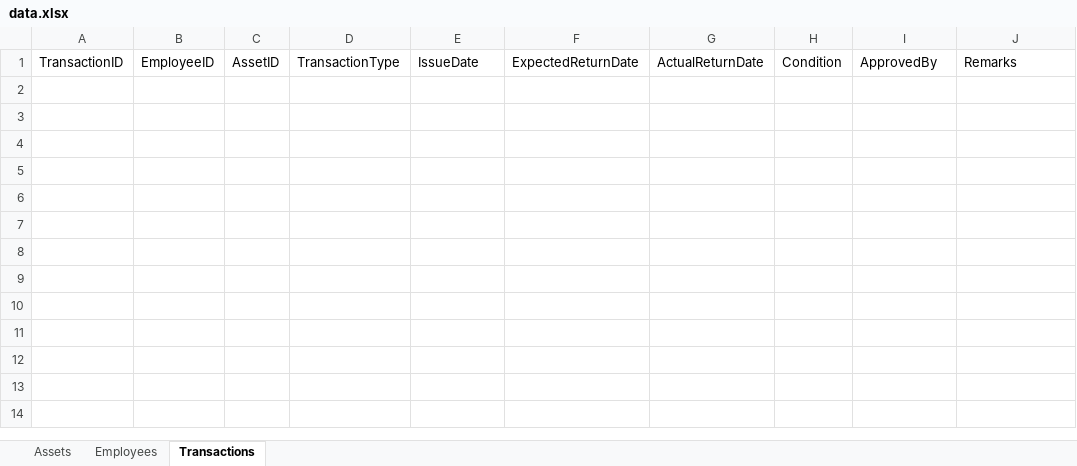
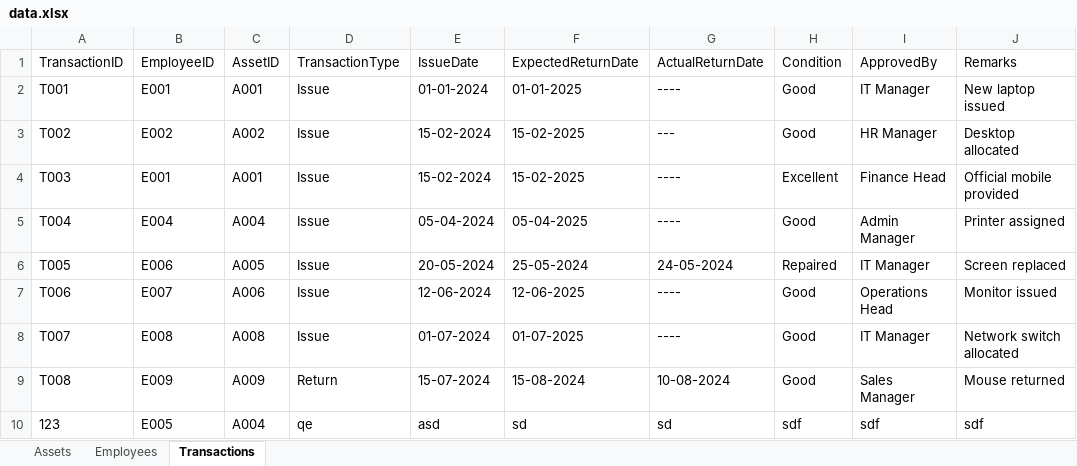
Before and after one commit to aparnacse2024/Asset-management-system, an Excel workbook: data.xlsx, sheet Transactions, drawn as a sheet; values as stored, in another font and other column widths than the file's, no borders; the diff names each change by its address in the sheet, - before the commit and + after, or states it on an @@ line.

Commit message:
crud operation for assert management is implemented

```diff
--- a/data.xlsx (sheet Transactions)
+++ b/data.xlsx (sheet Transactions)
+row 2: T001 | E001 | A001 | Issue | 01-01-2024 | 01-01-2025 | ---- | Good | IT Manager | New laptop issued
+row 3: T002 | E002 | A002 | Issue | 15-02-2024 | 15-02-2025 | --- | Good | HR Manager | Desktop allocated
+row 4: T003 | E001 | A001 | Issue | 15-02-2024 | 15-02-2025 | ---- | Excellent | Finance Head | Official mobile provided
+row 5: T004 | E004 | A004 | Issue | 05-04-2024 | 05-04-2025 | ---- | Good | Admin Manager | Printer assigned
+row 6: T005 | E006 | A005 | Issue | 20-05-2024 | 25-05-2024 | 24-05-2024 | Repaired | IT Manager | Screen replaced
+row 7: T006 | E007 | A006 | Issue | 12-06-2024 | 12-06-2025 | ---- | Good | Operations Head | Monitor issued
+row 8: T007 | E008 | A008 | Issue | 01-07-2024 | 01-07-2025 | ---- | Good | IT Manager | Network switch allocated
+row 9: T008 | E009 | A009 | Return | 15-07-2024 | 15-08-2024 | 10-08-2024 | Good | Sales Manager | Mouse returned
+row 10: 123 | E005 | A004 | qe | asd | sd | sd | sdf | sdf | sdf
```
Also changed, not shown: sheet Assets, sheet Employees, 5 other files.
